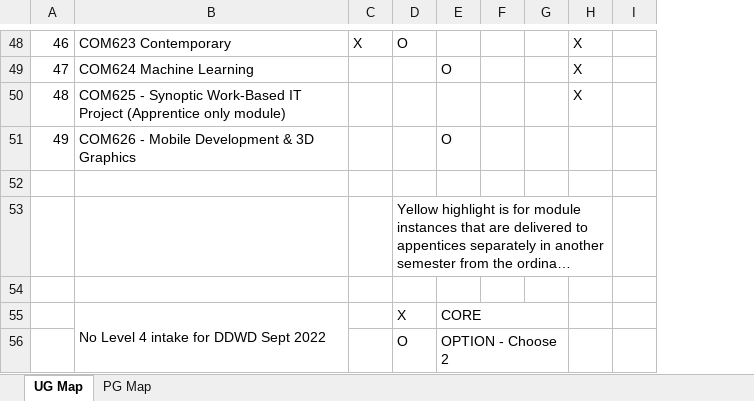
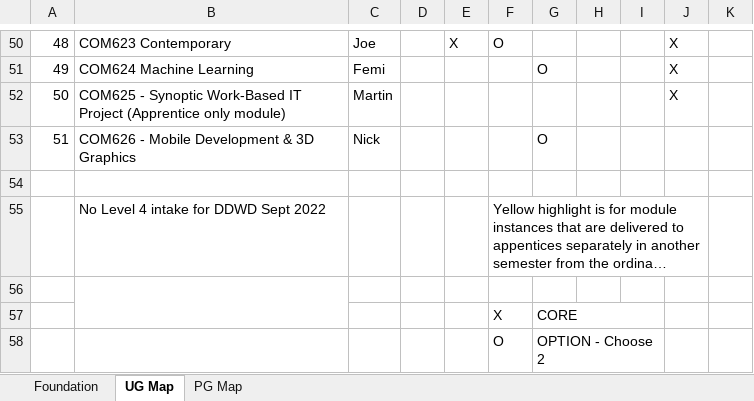
Before and after one commit to martinsolent/solent_store, an Excel workbook: docs/Comp_Module_Map_2022_V3.xlsx, sheet UG Map, drawn as a sheet; only a part is shown, gaps mark what is left out; long unchanged cells end in …; values as stored, in another font and other column widths than the file's, no cell formats; removed rows and columns are numbered as before the commit, all else as after; the diff covers the shown part only; the diff names each change by its address in the sheet, - before the commit and + after, or states it on an @@ line.

```diff
--- a/docs/Comp_Module_Map_2022_V3.xlsx (sheet UG Map)
+++ b/docs/Comp_Module_Map_2022_V3.xlsx (sheet UG Map)
+sheet tab: Foundation
+column C, rows 50-53: Joe | Femi | Martin | Nick
+column D, empty
@@ column A renumbered between rows 18 and 53 @@
-B55: (empty)
+B55: No Level 4 intake for DDWD Sept 2022
+B56:B57 merged
-B57: No Level 4 intake for DDWD Sept 2022
+B57: (empty)
-B55:B56 merged
```
Also changed, not shown: 2 added rows and 9 edited cells elsewhere in this sheet, sheet PG Map, cell formats, 1 other file.
